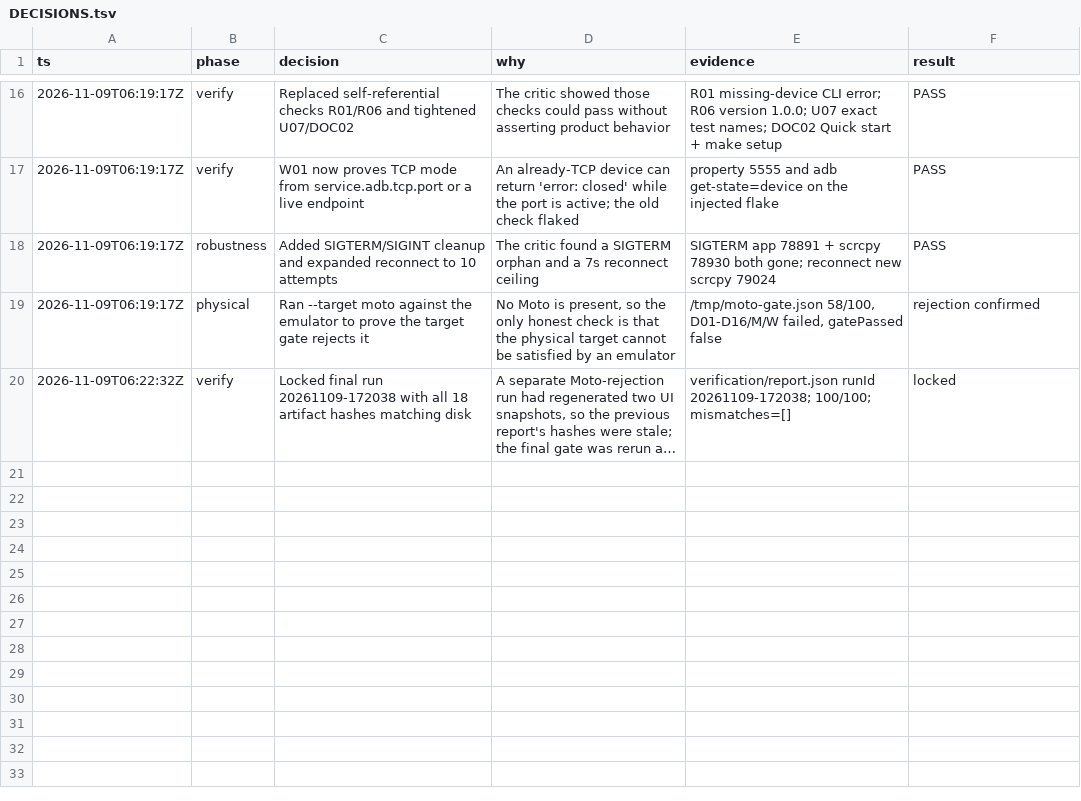
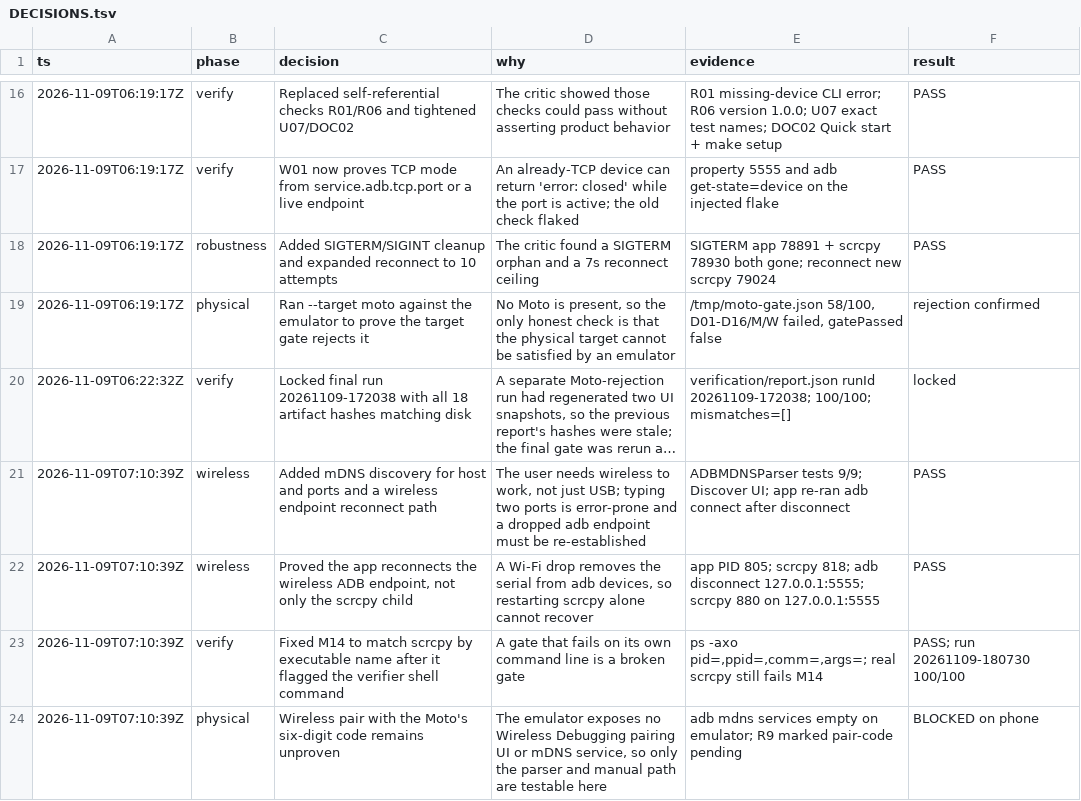
Before and after one commit to SrihariPHS/motomirror, a TSV file: docs/DECISIONS.tsv, drawn as a sheet; only a part is shown, gaps mark what is left out; long unchanged cells end in …; the diff names each change by its address in the sheet, - before the commit and + after, or states it on an @@ line.

Commit message:
Add wireless discovery and endpoint reconnect

```diff
--- a/docs/DECISIONS.tsv
+++ b/docs/DECISIONS.tsv
+row 21: 2026-11-09T07:10:39Z | wireless | Added mDNS discovery for host and ports and a wireless endpoint reconnect path | The user needs wireless to work, not just USB; typing two ports is error-prone and a dropped adb endpoint must be re-established | ADBMDNSParser tests 9/9; Discover UI; app re-ran adb connect after disconnect | PASS
+row 22: 2026-11-09T07:10:39Z | wireless | Proved the app reconnects the wireless ADB endpoint, not only the scrcpy child | A Wi-Fi drop removes the serial from adb devices, so restarting scrcpy alone cannot recover | app PID 805; scrcpy 818; adb disconnect 127.0.0.1:5555; scrcpy 880 on 127.0.0.1:5555 | PASS
+row 23: 2026-11-09T07:10:39Z | verify | Fixed M14 to match scrcpy by executable name after it flagged the verifier shell command | A gate that fails on its own command line is a broken gate | ps -axo pid=,ppid=,comm=,args=; real scrcpy still fails M14 | PASS; run 20261109-180730 100/100
+row 24: 2026-11-09T07:10:39Z | physical | Wireless pair with the Moto's six-digit code remains unproven | The emulator exposes no Wireless Debugging pairing UI or mDNS service, so only the parser and manual path are testable here | adb mdns services empty on emulator; R9 marked pair-code pending | BLOCKED on phone
```
Also changed, not shown: 15 other files.
